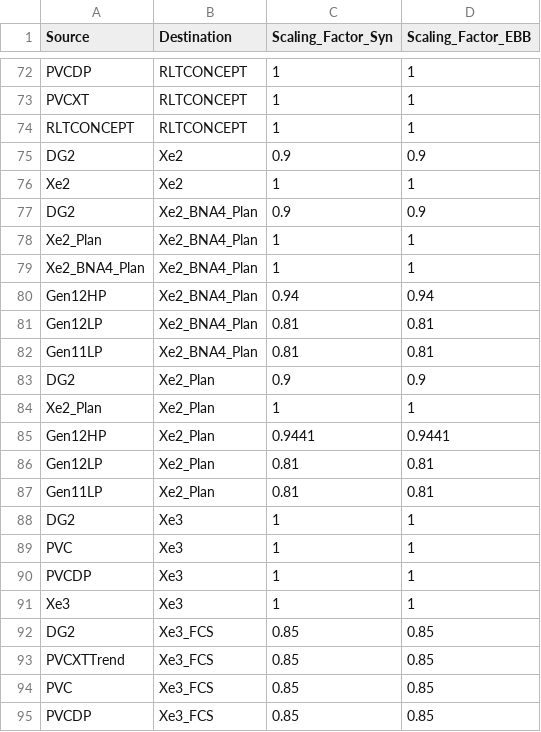
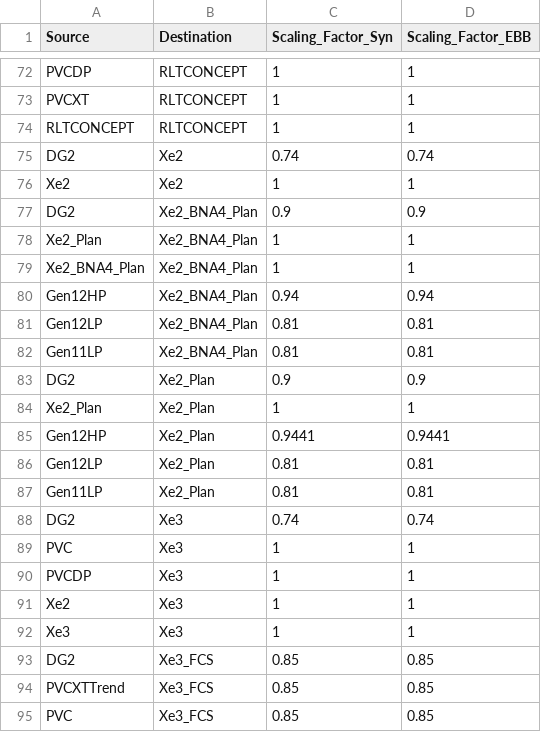
Before and after one commit to tushgarg20/Alps-ci-cd, a CSV file: Inputs/process_cam.csv, drawn as a sheet; only a part is shown, gaps mark what is left out; the shorter side is filled out with more unchanged rows.

```diff
--- a/Inputs/process_cam.csv
+++ b/Inputs/process_cam.csv
@@ -74,3 +74,3 @@ PVCXT,RLTCONCEPT,1,1
 RLTCONCEPT,RLTCONCEPT,1,1
-DG2,Xe2,0.9,0.9
+DG2,Xe2,0.74,0.74
 Xe2,Xe2,1,1
@@ -87,5 +87,6 @@ Gen12LP,Xe2_Plan,0.81,0.81
 Gen11LP,Xe2_Plan,0.81,0.81
-DG2,Xe3,1,1
+DG2,Xe3,0.74,0.74
 PVC,Xe3,1,1
 PVCDP,Xe3,1,1
+Xe2,Xe3,1,1
 Xe3,Xe3,1,1
```
Also changed, not shown: Inputs/cdyn.csv, Inputs/syn_cdyn_cagr_cam.csv, 8 other files.
